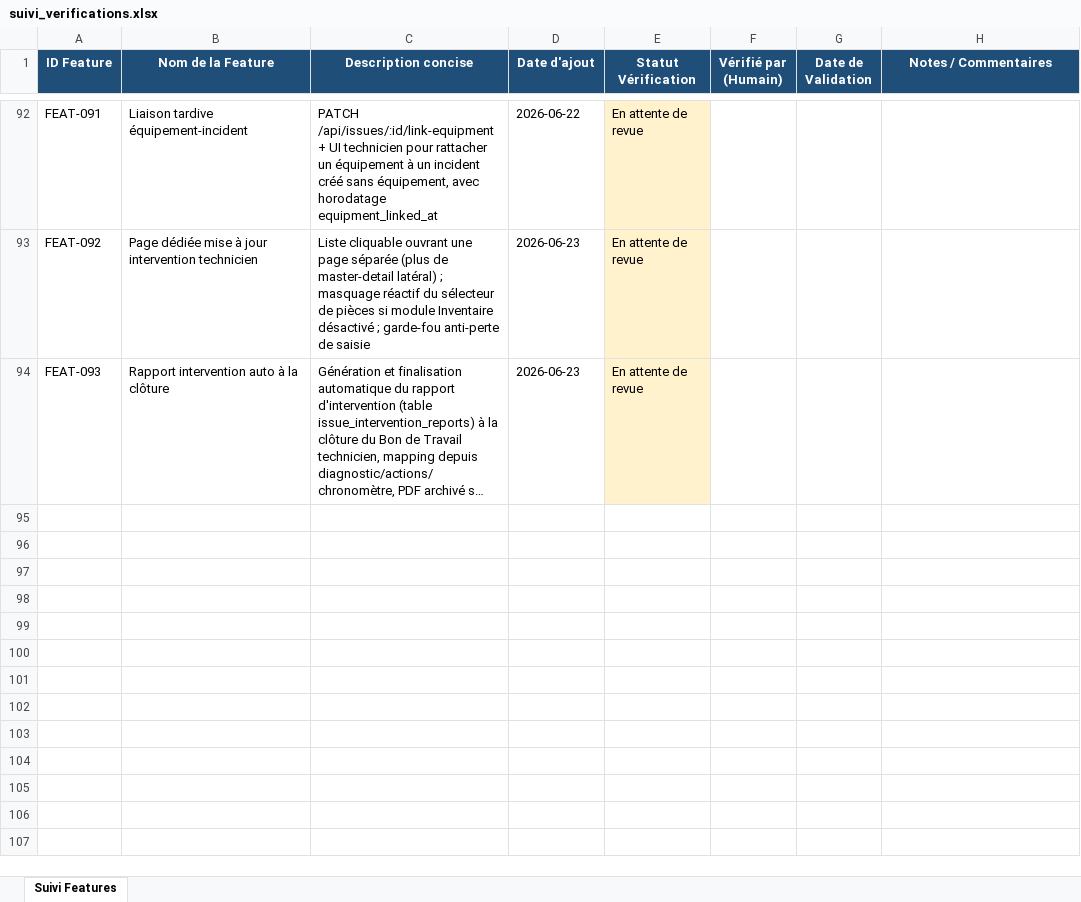
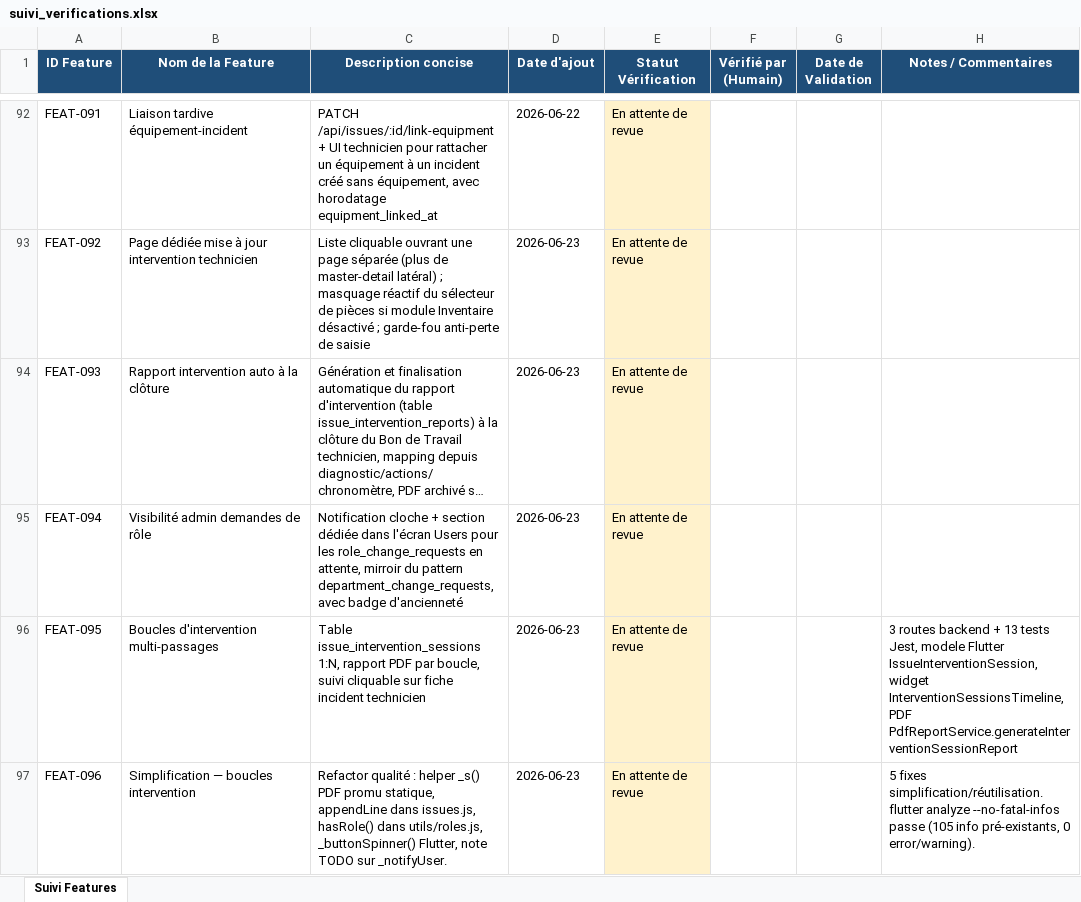
Before and after one commit to julierouanet/PTUT, an Excel workbook: verification/suivi_verifications.xlsx, sheet Suivi Features, drawn as a sheet; only a part is shown, gaps mark what is left out; long unchanged cells end in …; values as stored, in another font and other column widths than the file's, no borders; the diff names each change by its address in the sheet, - before the commit and + after, or states it on an @@ line.

Commit message:
feat: add role request management to user management screen
- Introduced a new model `_RoleRequest` to handle role requests.
- Implemented loading and displaying of role requests in the user management screen.
- Added functionality to approve or reject role requests with a confirmation dialog.
- Enhanced data service to fetch role requests from the API.
- Updated notification service to include role request notifications.
- Created a new widget `InterventionSessionsTimeline` to display intervention sessions.
- Added PDF report generation for intervention sessions.
- Updated notification bell to handle role request notifications.

```diff
--- a/verification/suivi_verifications.xlsx (sheet Suivi Features)
+++ b/verification/suivi_verifications.xlsx (sheet Suivi Features)
+row 95: FEAT-094 | Visibilité admin demandes de rôle | Notification cloche + section dédiée dans l'écran Users pour les role_change_requests en attente, mirroir du pattern department_change_requests, avec badge d'ancienneté | 2026-06-23 | En attente de revue
+row 96: FEAT-095 | Boucles d'intervention multi-passages | Table issue_intervention_sessions 1:N, rapport PDF par boucle, suivi cliquable sur fiche incident technicien | 2026-06-23 | En attente de revue |  |  | 3 routes backend + 13 tests Jest, modele Flutter IssueInterventionSession, widget InterventionSessionsTimeline, PDF PdfReportService.generateInterventionSessionReport
+row 97: FEAT-096 | Simplification — boucles intervention | Refactor qualité : helper _s() PDF promu statique, appendLine dans issues.js, hasRole() dans utils/roles.js, _buttonSpinner() Flutter, note TODO sur _notifyUser. | 2026-06-23 | En attente de revue |  |  | 5 fixes simplification/réutilisation. flutter analyze --no-fatal-infos passe (105 info pré-existants, 0 error/warning).
```
Also changed, not shown: 23 other files.
